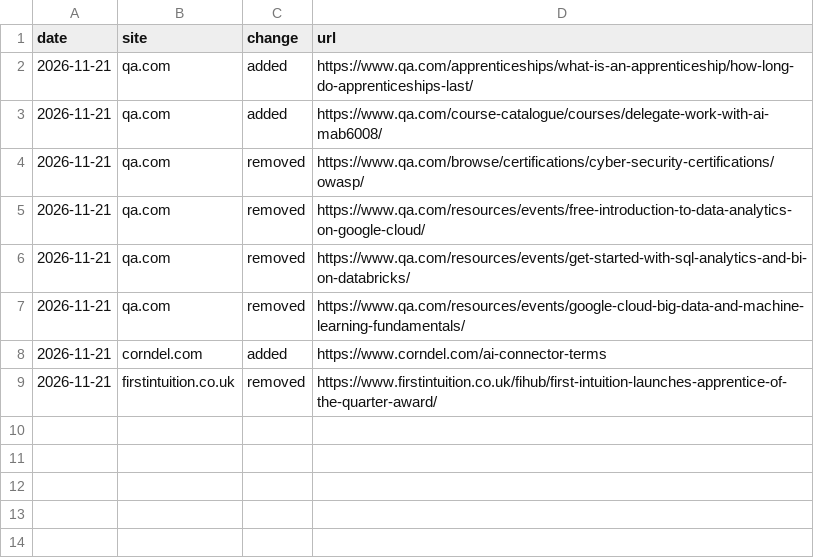
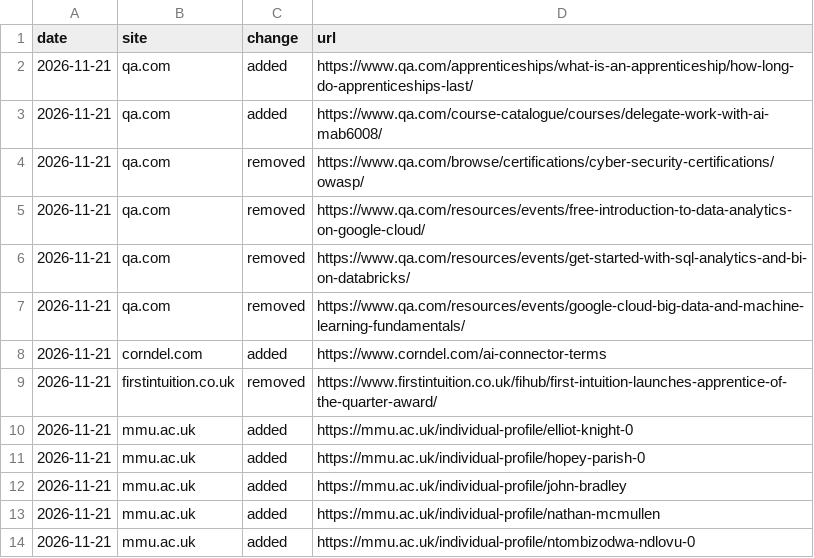
Before and after one commit to ennrenn/mapwatch, a CSV file: docs/deltas/new_urls_2026-11-21.csv, drawn as a sheet.

```diff
--- a/docs/deltas/new_urls_2026-11-21.csv
+++ b/docs/deltas/new_urls_2026-11-21.csv
@@ -9 +9,6 @@ date,site,change,url
 2026-11-21,firstintuition.co.uk,removed,https://www.firstintuition.co.uk/fihub/first-intuition-launches-apprentice-of-the-quarter-award/
+2026-11-21,mmu.ac.uk,added,https://mmu.ac.uk/individual-profile/elliot-knight-0
+2026-11-21,mmu.ac.uk,added,https://mmu.ac.uk/individual-profile/hopey-parish-0
+2026-11-21,mmu.ac.uk,added,https://mmu.ac.uk/individual-profile/john-bradley
+2026-11-21,mmu.ac.uk,added,https://mmu.ac.uk/individual-profile/nathan-mcmullen
+2026-11-21,mmu.ac.uk,added,https://mmu.ac.uk/individual-profile/ntombizodwa-ndlovu-0
```
Also changed, not shown: 2 other files.
